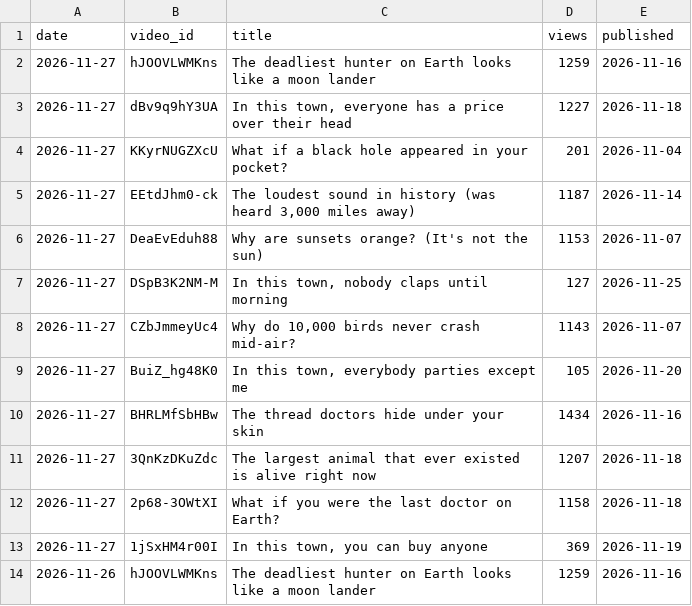
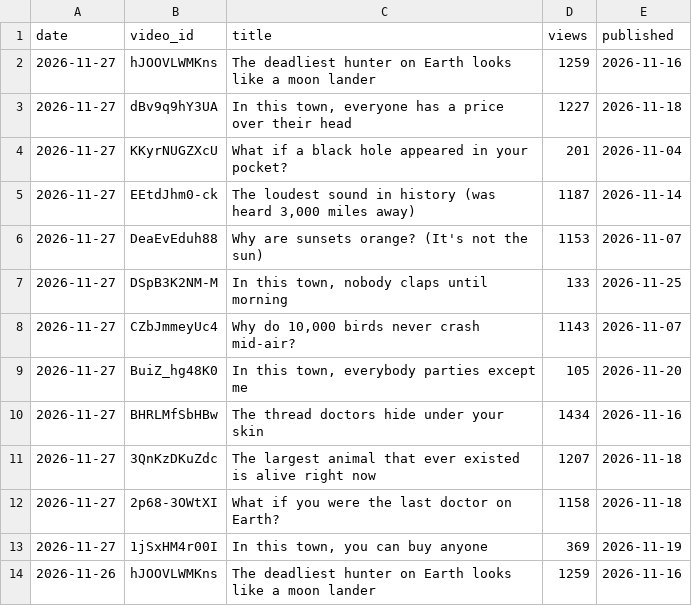
Before and after one commit to limitlessprojects/youtube-engine, a CSV file: logs/views.csv, drawn as a sheet; only a part is shown.

Commit message:
chore(views): row 2026-11-27

```diff
--- a/logs/views.csv
+++ b/logs/views.csv
@@ -6,3 +6,3 @@ date,video_id,title,views,published
 2026-11-27,DeaEvEduh88,Why are sunsets orange? (It's not the sun),1153,2026-11-07
-2026-11-27,DSpB3K2NM-M,"In this town, nobody claps until morning",127,2026-11-25
+2026-11-27,DSpB3K2NM-M,"In this town, nobody claps until morning",133,2026-11-25
 2026-11-27,CZbJmmeyUc4,"Why do 10,000 birds never crash mid-air?",1143,2026-11-07
```
